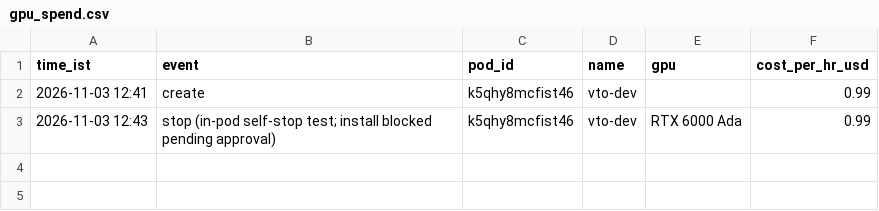
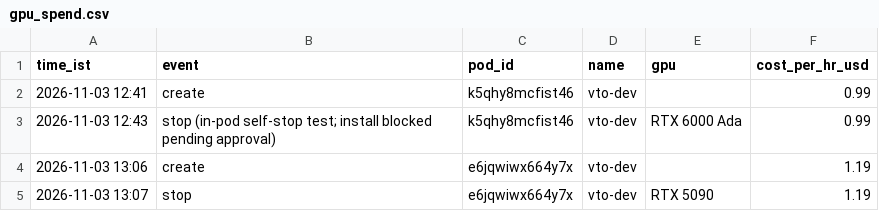
Before and after one commit to meitswami/decart-clone, a CSV file: virtual-tryon/data/gpu_spend.csv, drawn as a sheet; the diff names each change by its address in the sheet, - before the commit and + after, or states it on an @@ line.

```diff
--- a/virtual-tryon/data/gpu_spend.csv
+++ b/virtual-tryon/data/gpu_spend.csv
+row 4: 2026-11-03 13:06 | create | e6jqwiwx664y7x | vto-dev |  | 1.19
+row 5: 2026-11-03 13:07 | stop | e6jqwiwx664y7x | vto-dev | RTX 5090 | 1.19
```
Also changed, not shown: 15 other files.
